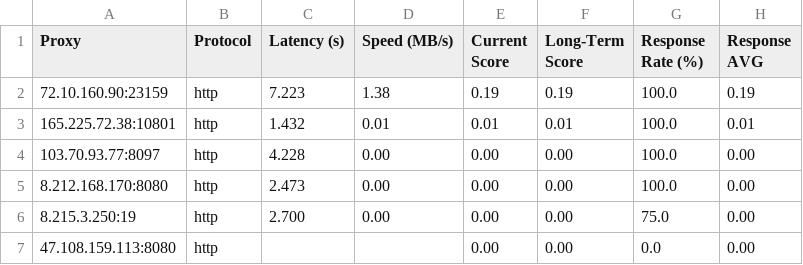
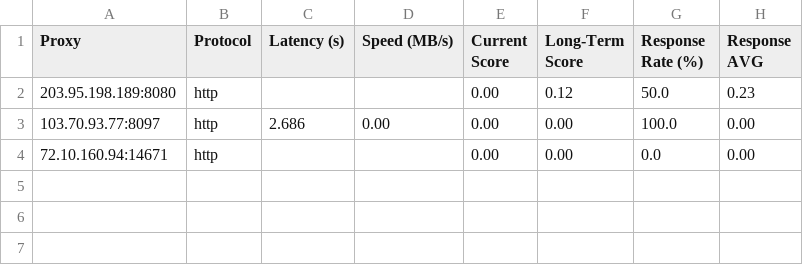
Before and after one commit to MuRongPIG/Proxy-Master, a CSV file: Output/proxy_benchmark_results.csv, drawn as a sheet.

```diff
--- a/Output/proxy_benchmark_results.csv
+++ b/Output/proxy_benchmark_results.csv
@@ -1,7 +1,4 @@
 Proxy,Protocol,Latency (s),Speed (MB/s),Current Score,Long-Term Score,Response Rate (%),Response AVG
-72.10.160.90:23159,http,7.223,1.38,0.19,0.19,100.0,0.19
-165.225.72.38:10801,http,1.432,0.01,0.01,0.01,100.0,0.01
-103.70.93.77:8097,http,4.228,0.00,0.00,0.00,100.0,0.00
-8.212.168.170:8080,http,2.473,0.00,0.00,0.00,100.0,0.00
-8.215.3.250:19,http,2.700,0.00,0.00,0.00,75.0,0.00
-47.108.159.113:8080,http,,,0.00,0.00,0.0,0.00
+203.95.198.189:8080,http,,,0.00,0.12,50.0,0.23
+103.70.93.77:8097,http,2.686,0.00,0.00,0.00,100.0,0.00
+72.10.160.94:14671,http,,,0.00,0.00,0.0,0.00
```
Also changed, not shown: Output/proxy_history.csv, 4 other files.
